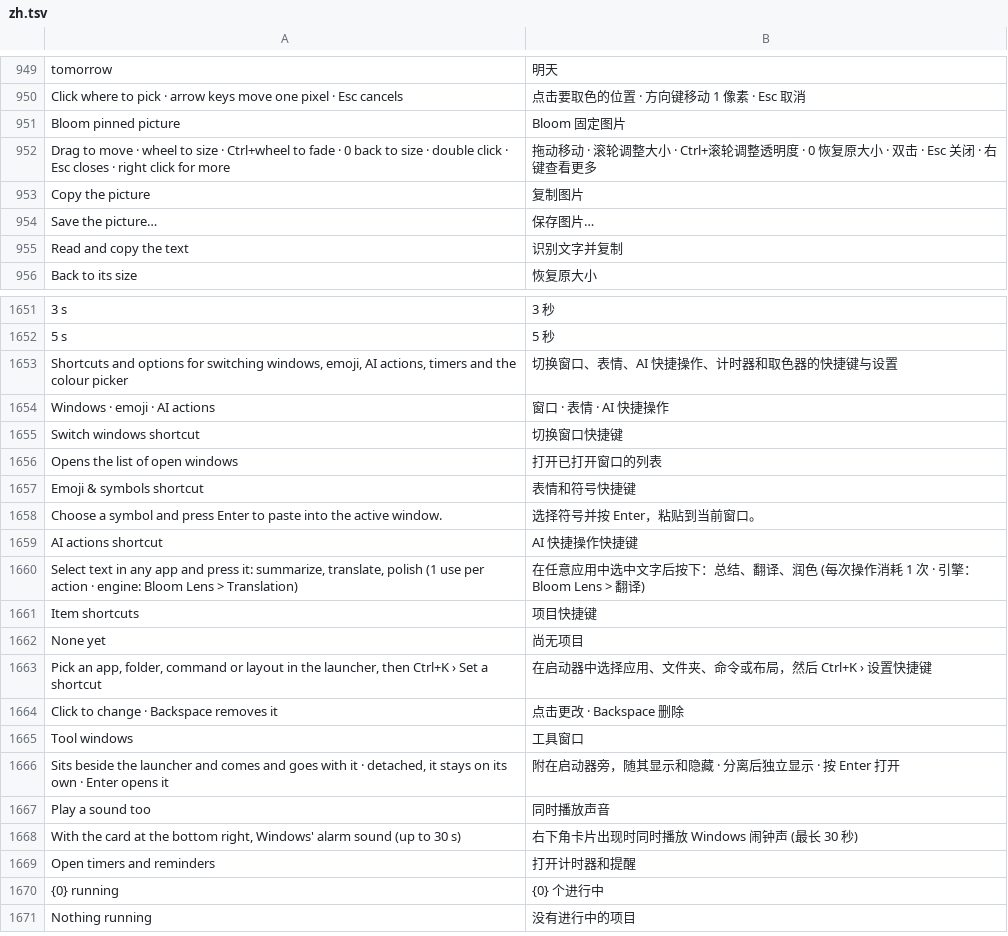
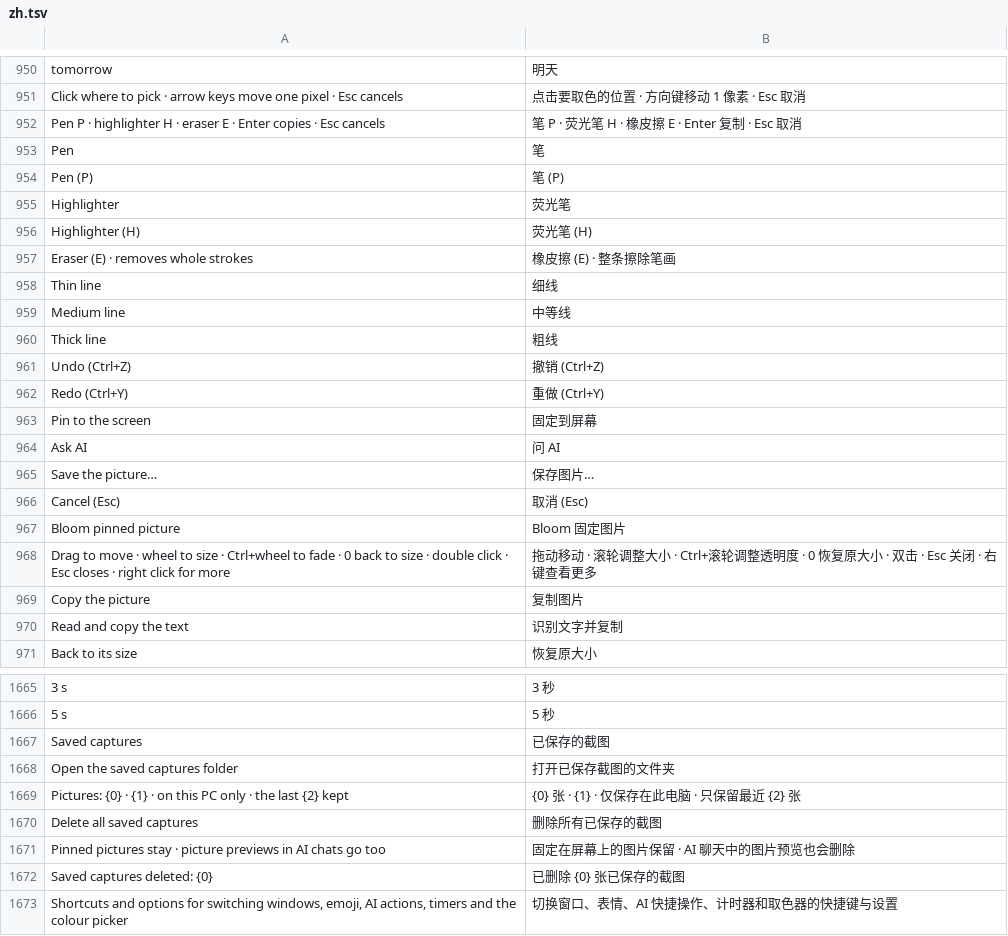
Before and after one commit to QriumJ/Bloom, a TSV file: src/Bloom/Assets/Lang/zh.tsv, drawn as a sheet; only a part is shown, gaps mark what is left out; the shorter side is filled out with more unchanged rows; the diff covers the shown part only; the diff names each change by its address in the sheet, - before the commit and + after, or states it on an @@ line.

```diff
--- a/src/Bloom/Assets/Lang/zh.tsv
+++ b/src/Bloom/Assets/Lang/zh.tsv
+row 952: Pen P · highlighter H · eraser E · Enter copies · Esc cancels | 笔 P · 荧光笔 H · 橡皮擦 E · Enter 复制 · Esc 取消
+row 953: Pen | 笔
+row 954: Pen (P) | 笔 (P)
+row 955: Highlighter | 荧光笔
+row 956: Highlighter (H) | 荧光笔 (H)
+row 957: Eraser (E) · removes whole strokes | 橡皮擦 (E) · 整条擦除笔画
+row 958: Thin line | 细线
+row 959: Medium line | 中等线
+row 960: Thick line | 粗线
+row 961: Undo (Ctrl+Z) | 撤销 (Ctrl+Z)
+row 962: Redo (Ctrl+Y) | 重做 (Ctrl+Y)
@@ row 1021 moved to row 963: Pin to the screen @@
+row 964: Ask AI | 问 AI
@@ row 954 moved to row 965: Save the picture… @@
+row 966: Cancel (Esc) | 取消 (Esc)
+row 1667: Saved captures | 已保存的截图
+row 1668: Open the saved captures folder | 打开已保存截图的文件夹
+row 1669: Pictures: {0} · {1} · on this PC only · the last {2} kept | {0} 张 · {1} · 仅保存在此电脑 · 只保留最近 {2} 张
+row 1670: Delete all saved captures | 删除所有已保存的截图
+row 1671: Pinned pictures stay · picture previews in AI chats go too | 固定在屏幕上的图片保留 · AI 聊天中的图片预览也会删除
+row 1672: Saved captures deleted: {0} | 已删除 {0} 张已保存的截图
```
Also changed, not shown: 3 added rows and 2 removed rows elsewhere in this file, src/Bloom/Assets/Lang/ja.tsv, 9 other files.
